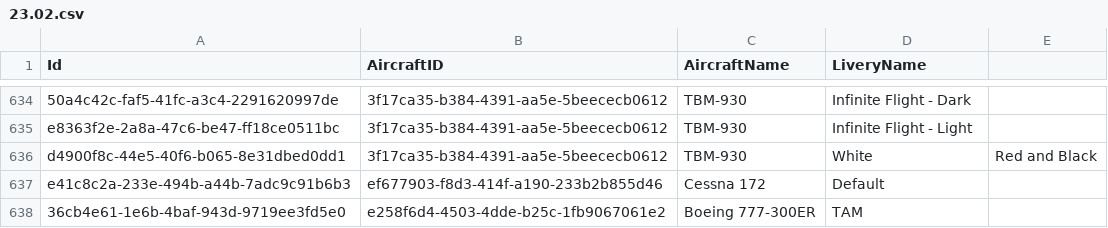
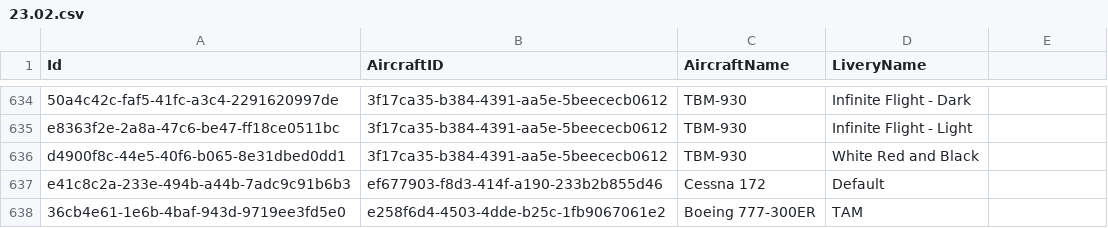
Before and after one commit to Daniboi737/Infinite_Live, a CSV file: 23.02.csv, drawn as a sheet; only a part is shown, gaps mark what is left out; the diff names each change by its address in the sheet, - before the commit and + after, or states it on an @@ line.

Commit message:
Update 23.02.csv

```diff
--- a/23.02.csv
+++ b/23.02.csv
-D636 (LiveryName): White
+D636 (LiveryName): White Red and Black
-E636: Red and Black
+E636: (empty)
```
